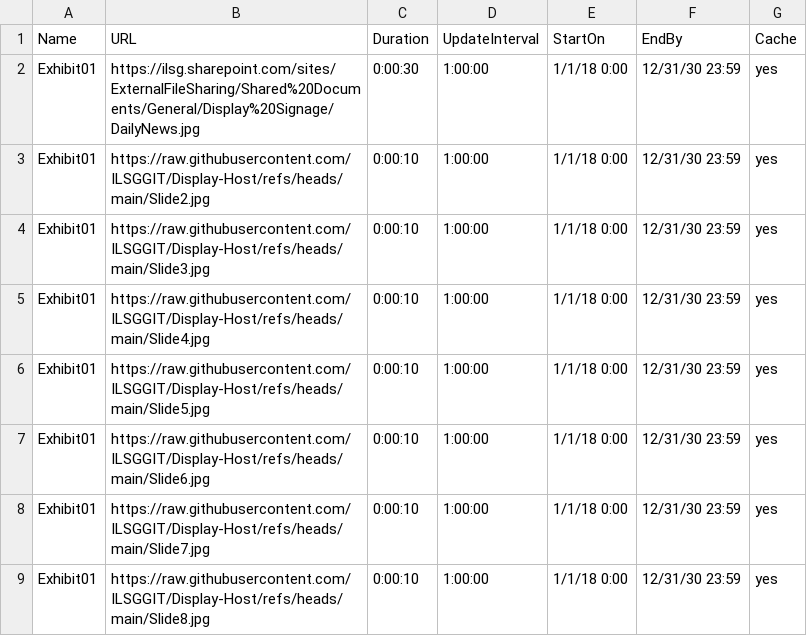
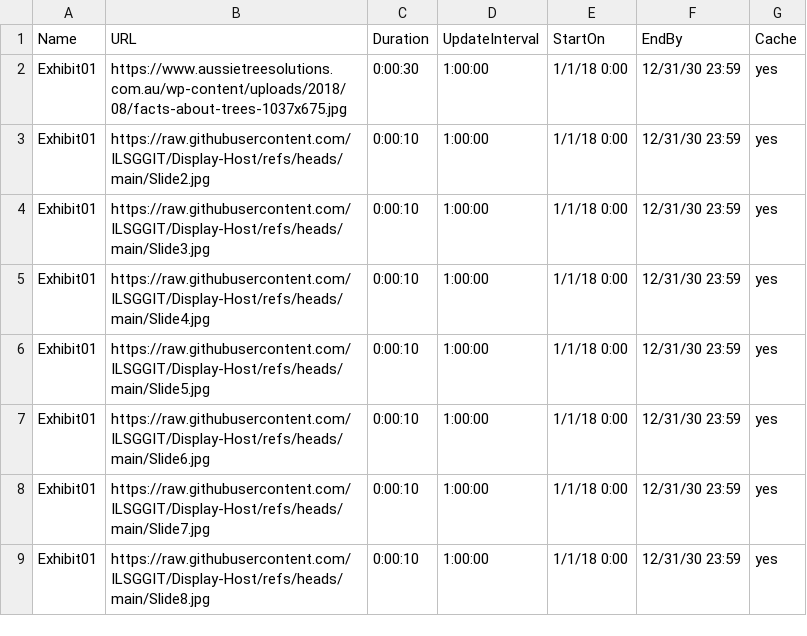
Before and after one commit to ILSGGIT/Display-Host, a CSV file: home.csv, drawn as a sheet.

Commit message:
Update home.csv

```diff
--- a/home.csv
+++ b/home.csv
@@ -1,3 +1,3 @@
 Name,URL,Duration,UpdateInterval,StartOn,EndBy,Cache
-Exhibit01,https://ilsg.sharepoint.com/sites/ExternalFileSharing/Shared%20Documents/General/Display%20Signage/DailyNews.jpg,0:00:30,1:00:00,1/1/18 0:00,12/31/30 23:59,yes
+Exhibit01,https://www.aussietreesolutions.com.au/wp-content/uploads/2018/08/facts-about-trees-1037x675.jpg,0:00:30,1:00:00,1/1/18 0:00,12/31/30 23:59,yes
 Exhibit01,https://raw.githubusercontent.com/ILSGGIT/Display-Host/refs/heads/main/Slide2.jpg,0:00:10,1:00:00,1/1/18 0:00,12/31/30 23:59,yes
```
